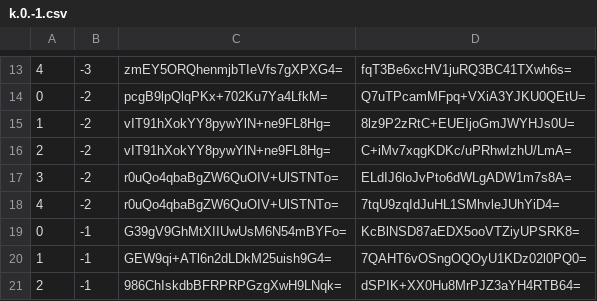
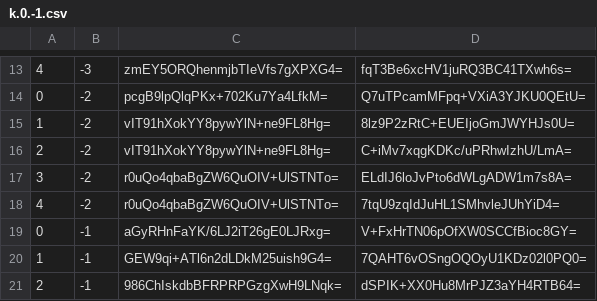
Before and after one commit to piperdeck/Fungi-Maps, a CSV file: Overworld/tiles/zoom.-2/metadata/k.0.-1.csv, drawn as a sheet; only a part is shown, gaps mark what is left out.

```diff
--- a/Overworld/tiles/zoom.-2/metadata/k.0.-1.csv
+++ b/Overworld/tiles/zoom.-2/metadata/k.0.-1.csv
@@ -18,3 +18,3 @@
 4,-2,r0uQo4qbaBgZW6QuOIV+UlSTNTo=,7tqU9zqIdJuHL1SMhvleJUhYiD4=
-0,-1,G39gV9GhMtXIIUwUsM6N54mBYFo=,KcBlNSD87aEDX5ooVTZiyUPSRK8=
+0,-1,aGyRHnFaYK/6LJ2iT26gE0LJRxg=,V+FxHrTN06pOfXW0SCCfBioc8GY=
 1,-1,GEW9qi+ATl6n2dLDkM25uish9G4=,7QAHT6vOSngOQOyU1KDz02l0PQ0=
```
Also changed, not shown: Overworld/tiles/zoom.-1/metadata/k.0.-1.csv, Overworld/tiles/zoom.-1/metadata/k.0.0.csv, 13 other files.
